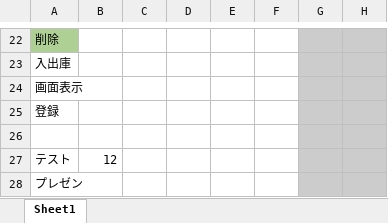
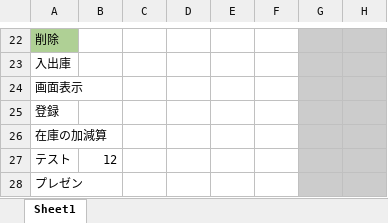
Before and after one commit to roja1988/88_WorkProduct, an Excel workbook: document/スケジュール.xlsx, sheet Sheet1, drawn as a sheet; only a part is shown, gaps mark what is left out; values as stored, in another font and other column widths than the file's, no borders; charts and pictures not drawn; the diff names each change by its address in the sheet, - before the commit and + after, or states it on an @@ line.

```diff
--- a/document/スケジュール.xlsx (sheet Sheet1)
+++ b/document/スケジュール.xlsx (sheet Sheet1)
-A26: (empty)
+A26: 在庫の加減算
```
Also changed, not shown: charts or pictures, document/02_DB設計/DBデータ/insert-master_area.xlsx, document/02_DB設計/DB設計.xlsx, 5 other files.
